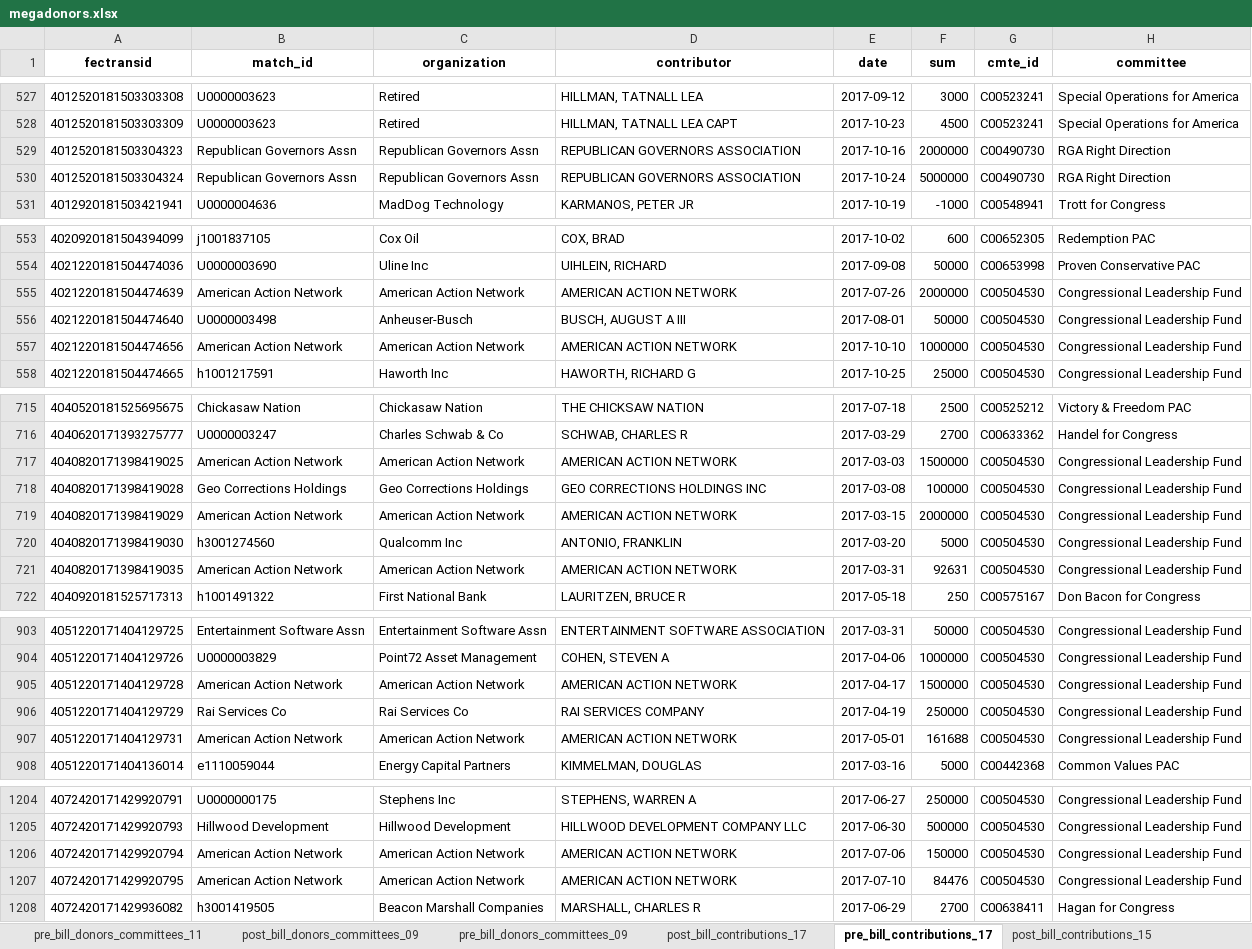
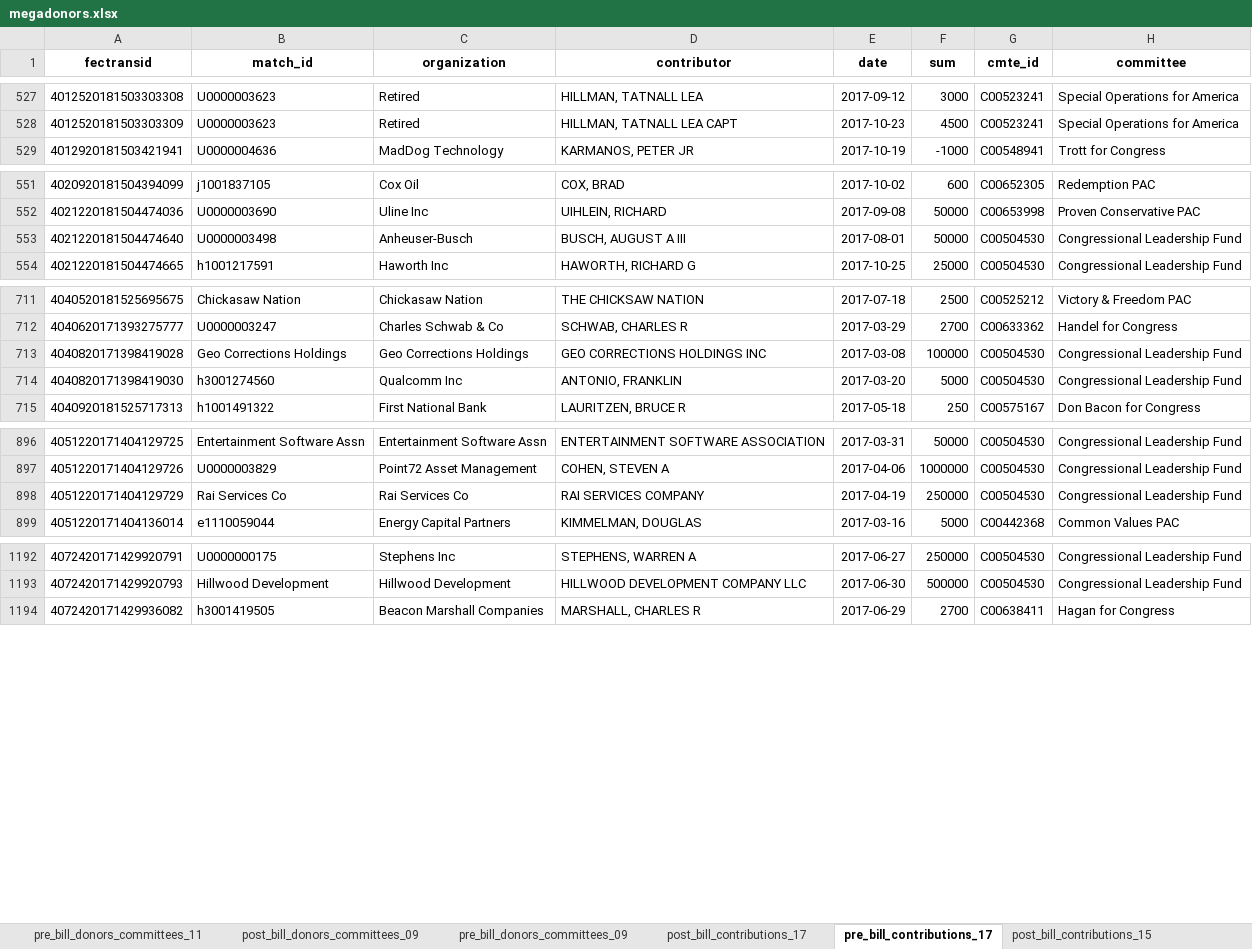
Before and after one commit to PublicI/tax-bill-contribs, an Excel workbook: data/megadonors.xlsx, sheet pre_bill_contributions_17, drawn as a sheet; only a part is shown, gaps mark what is left out; values as stored, in another font and other column widths than the file's, no borders; the diff covers the shown part only; the diff names each change by its address in the sheet, - before the commit and + after, or states it on an @@ line.

```diff
--- a/data/megadonors.xlsx (sheet pre_bill_contributions_17)
+++ b/data/megadonors.xlsx (sheet pre_bill_contributions_17)
-row 529: 4012520181503304323 | Republican Governors Assn | Republican Governors Assn | REPUBLICAN GOVERNORS ASSOCIATION | 2017-10-16 | 2000000 | C00490730 | RGA Right Direction
-row 530: 4012520181503304324 | Republican Governors Assn | Republican Governors Assn | REPUBLICAN GOVERNORS ASSOCIATION | 2017-10-24 | 5000000 | C00490730 | RGA Right Direction
-row 555: 4021220181504474639 | American Action Network | American Action Network | AMERICAN ACTION NETWORK | 2017-07-26 | 2000000 | C00504530 | Congressional Leadership Fund
-row 557: 4021220181504474656 | American Action Network | American Action Network | AMERICAN ACTION NETWORK | 2017-10-10 | 1000000 | C00504530 | Congressional Leadership Fund
-row 717: 4040820171398419025 | American Action Network | American Action Network | AMERICAN ACTION NETWORK | 2017-03-03 | 1500000 | C00504530 | Congressional Leadership Fund
-row 719: 4040820171398419029 | American Action Network | American Action Network | AMERICAN ACTION NETWORK | 2017-03-15 | 2000000 | C00504530 | Congressional Leadership Fund
-row 721: 4040820171398419035 | American Action Network | American Action Network | AMERICAN ACTION NETWORK | 2017-03-31 | 92631 | C00504530 | Congressional Leadership Fund
-row 905: 4051220171404129728 | American Action Network | American Action Network | AMERICAN ACTION NETWORK | 2017-04-17 | 1500000 | C00504530 | Congressional Leadership Fund
-row 907: 4051220171404129731 | American Action Network | American Action Network | AMERICAN ACTION NETWORK | 2017-05-01 | 161688 | C00504530 | Congressional Leadership Fund
-row 1206: 4072420171429920794 | American Action Network | American Action Network | AMERICAN ACTION NETWORK | 2017-07-06 | 150000 | C00504530 | Congressional Leadership Fund
-row 1207: 4072420171429920795 | American Action Network | American Action Network | AMERICAN ACTION NETWORK | 2017-07-10 | 84476 | C00504530 | Congressional Leadership Fund
```
Also changed, not shown: 5 removed rows elsewhere in this sheet, sheet post_bill_contributions_17, sheet pre_bill_contributions_15, sheet pre_bill_contributions_11, sheet donors_11_17, sheet donors_13_17, sheet donors_15_17, 22 more sheets, 1 other file.
